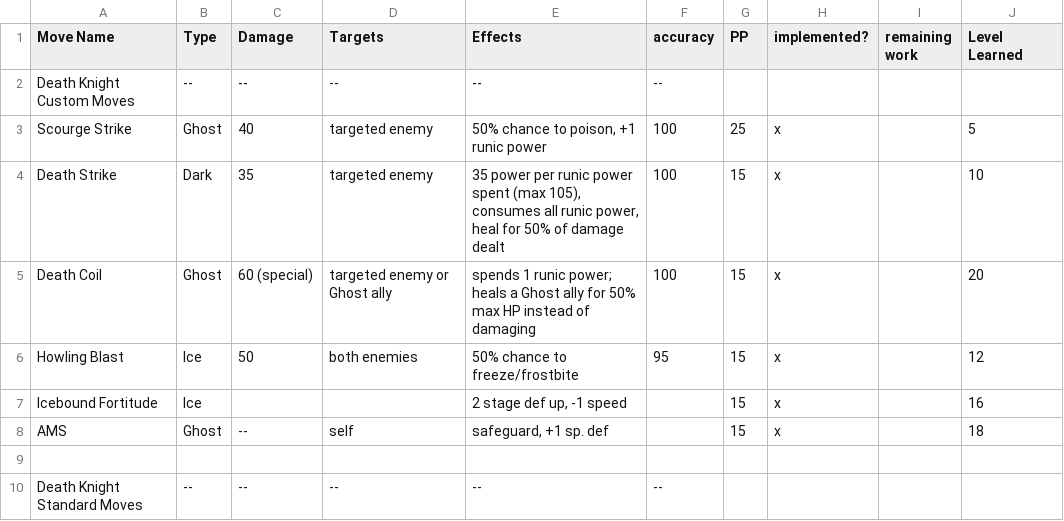
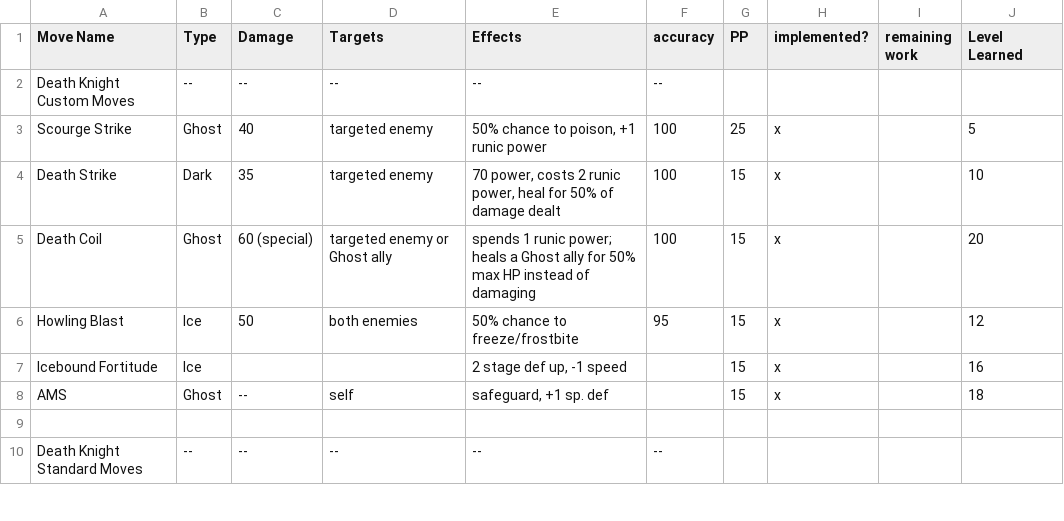
Before and after one commit to charlesejohnson/gjt-pokeemerald-expansion, a CSV file: wow-docs/data/stats-moves.csv, drawn as a sheet; only a part is shown.

```diff
--- a/wow-docs/data/stats-moves.csv
+++ b/wow-docs/data/stats-moves.csv
@@ -3,3 +3,3 @@ Death Knight Custom Moves,-- ,-- ,-- ,-- ,--,,,,
 Scourge Strike,Ghost,40,targeted enemy,"50% chance to poison, +1 runic power",100,25,x,,5
-Death Strike,Dark,35,targeted enemy,"35 power per runic power spent (max 105), consumes all runic power, heal for 50% of damage dealt",100,15,x,,10
+Death Strike,Dark,35,targeted enemy,"70 power, costs 2 runic power, heal for 50% of damage dealt",100,15,x,,10
 Death Coil,Ghost,60 (special),targeted enemy or Ghost ally,"spends 1 runic power; heals a Ghost ally for 50% max HP instead of damaging",100,15,x,,20
```
Also changed, not shown: 4 other files.
